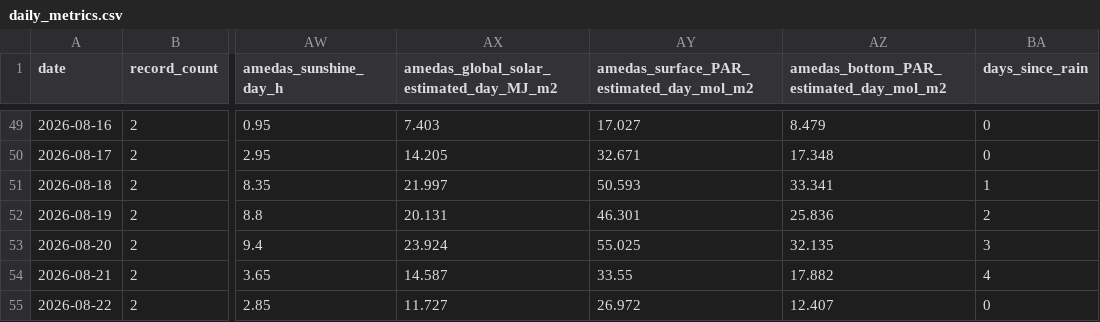
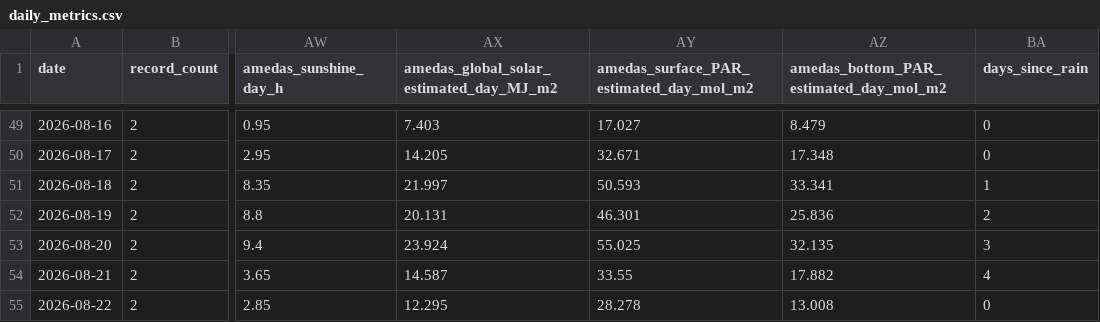
Before and after one commit to hiroshi75/ohgurigawa-water-observatory, a CSV file: data/daily_metrics.csv, drawn as a sheet; only a part is shown, gaps mark what is left out; the diff names each change by its address in the sheet, - before the commit and + after, or states it on an @@ line.

Commit message:
Publish observation data 2026-08-22

```diff
--- a/data/daily_metrics.csv
+++ b/data/daily_metrics.csv
-AX55: 11.727
+AX55: 12.295
-AY55: 26.972
+AY55: 28.278
-AZ55: 12.407
+AZ55: 13.008
```
Also changed, not shown: data/observations.csv, 7 other files.
